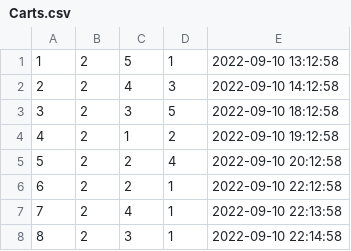
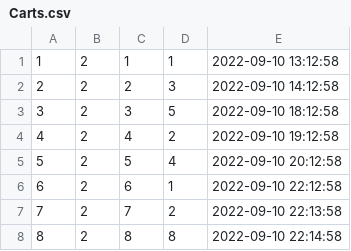
Before and after one commit to alexanderwhang/mini-amazon, a CSV file: db/data/Carts.csv, drawn as a sheet.

Commit message:
change quantity in cart functional

```diff
--- a/db/data/Carts.csv
+++ b/db/data/Carts.csv
@@ -1,8 +1,8 @@
-1, 2, 5, 1, 2022-09-10 13:12:58
-2, 2, 4, 3, 2022-09-10 14:12:58
+1, 2, 1, 1, 2022-09-10 13:12:58
+2, 2, 2, 3, 2022-09-10 14:12:58
 3, 2, 3, 5, 2022-09-10 18:12:58
-4, 2, 1, 2, 2022-09-10 19:12:58
-5, 2, 2, 4, 2022-09-10 20:12:58
-6, 2, 2, 1, 2022-09-10 22:12:58
-7, 2, 4, 1, 2022-09-10 22:13:58
-8, 2, 3, 1, 2022-09-10 22:14:58
+4, 2, 4, 2, 2022-09-10 19:12:58
+5, 2, 5, 4, 2022-09-10 20:12:58
+6, 2, 6, 1, 2022-09-10 22:12:58
+7, 2, 7, 2, 2022-09-10 22:13:58
+8, 2, 8, 8, 2022-09-10 22:14:58
```
Also changed, not shown: 2 other files.
